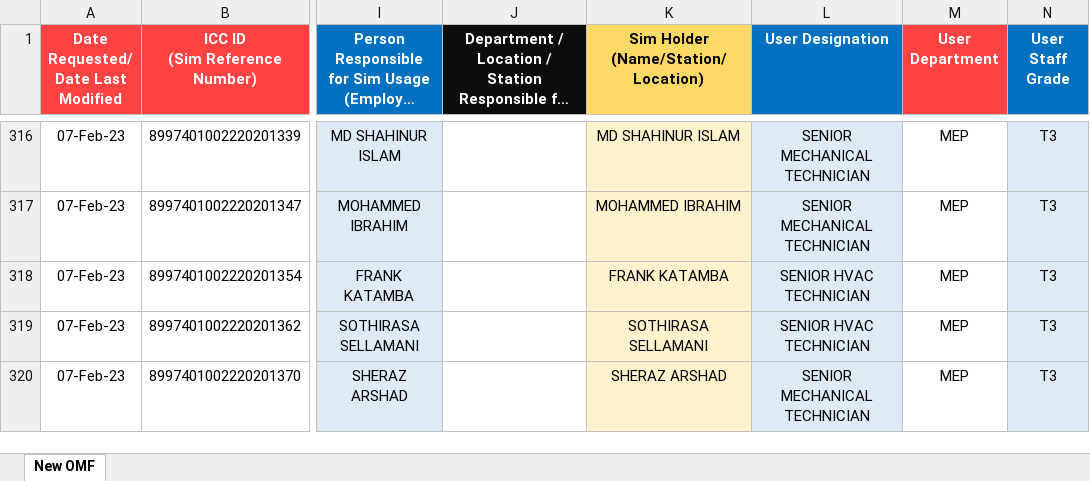
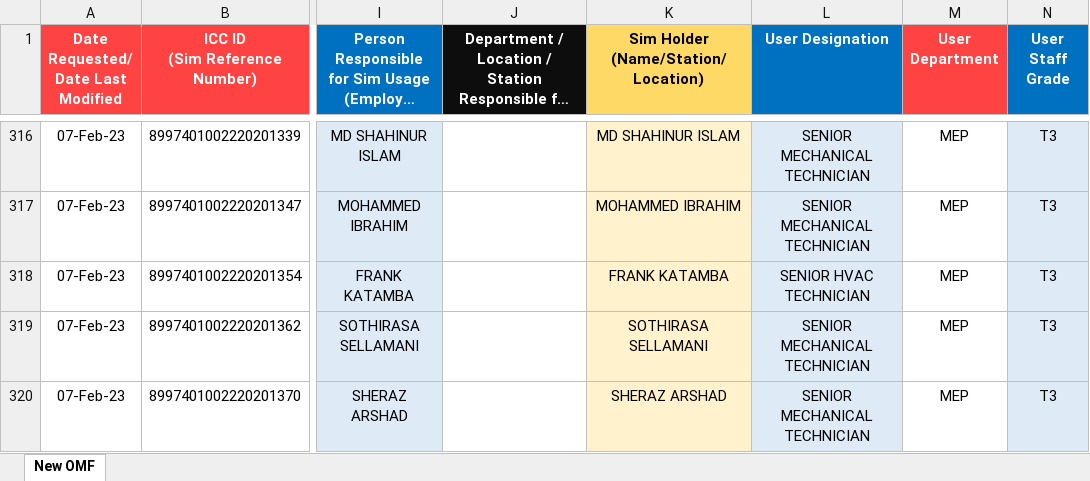
Before and after one commit to danveranga/work-automation-ooredoo-1, an Excel workbook: Commands/Database/OoredooMasterFile.xlsx, sheet New OMF, drawn as a sheet; only a part is shown, gaps mark what is left out; long unchanged cells end in …; values as stored, in another font and other column widths than the file's, no borders; conditional formats and table styles not drawn; the diff covers the shown part only; the diff names each change by its address in the sheet, - before the commit and + after, or states it on an @@ line.

Commit message:
ooredoo event: sim replacement request

```diff
--- a/Commands/Database/OoredooMasterFile.xlsx (sheet New OMF)
+++ b/Commands/Database/OoredooMasterFile.xlsx (sheet New OMF)
-L319 (User Designation): SENIOR HVAC TECHNICIAN
+L319 (User Designation): SENIOR MECHANICAL TECHNICIAN
```
Also changed, not shown: 1 added row, 1 removed row and 19 edited cells elsewhere in this sheet, formulas that keep their value.
